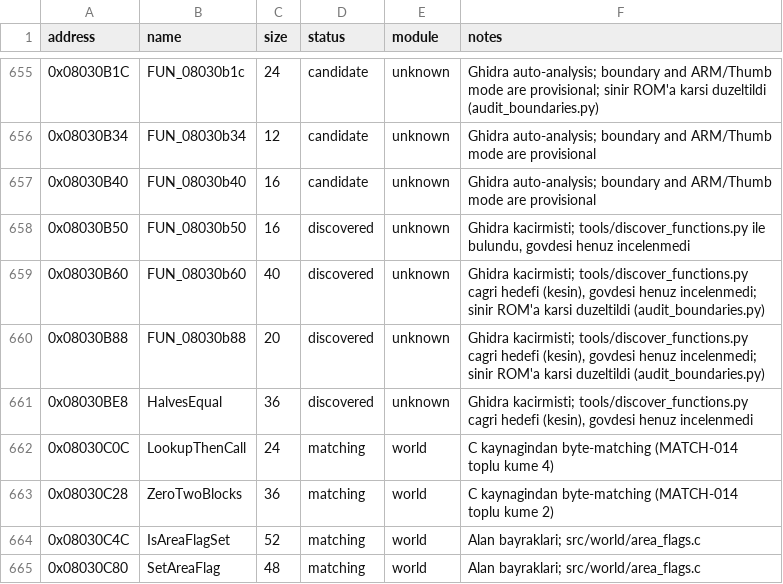
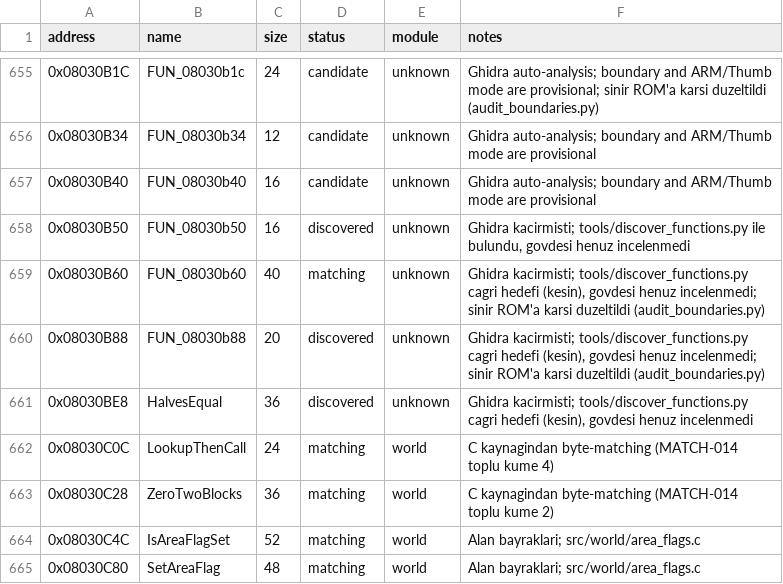
Before and after one commit to ahm3texe/gta-advance, a CSV file: data/functions.csv, drawn as a sheet; only a part is shown, gaps mark what is left out.

```diff
--- a/data/functions.csv
+++ b/data/functions.csv
@@ -658,3 +658,3 @@ address,name,size,status,module,notes
 0x08030B50,FUN_08030b50,16,discovered,unknown,"Ghidra kacirmisti; tools/discover_functions.py ile bulundu, govdesi henuz incelenmedi"
-0x08030B60,FUN_08030b60,40,discovered,unknown,"Ghidra kacirmisti; tools/discover_functions.py cagri hedefi (kesin), govdesi henuz incelenmedi; sinir ROM'a karsi duzeltildi (audit_boundaries.py)"
+0x08030B60,FUN_08030b60,40,matching,unknown,"Ghidra kacirmisti; tools/discover_functions.py cagri hedefi (kesin), govdesi henuz incelenmedi; sinir ROM'a karsi duzeltildi (audit_boundaries.py)"
 0x08030B88,FUN_08030b88,20,discovered,unknown,"Ghidra kacirmisti; tools/discover_functions.py cagri hedefi (kesin), govdesi henuz incelenmedi; sinir ROM'a karsi duzeltildi (audit_boundaries.py)"
```
Also changed, not shown: data/c_sources.csv, 2 other files.
